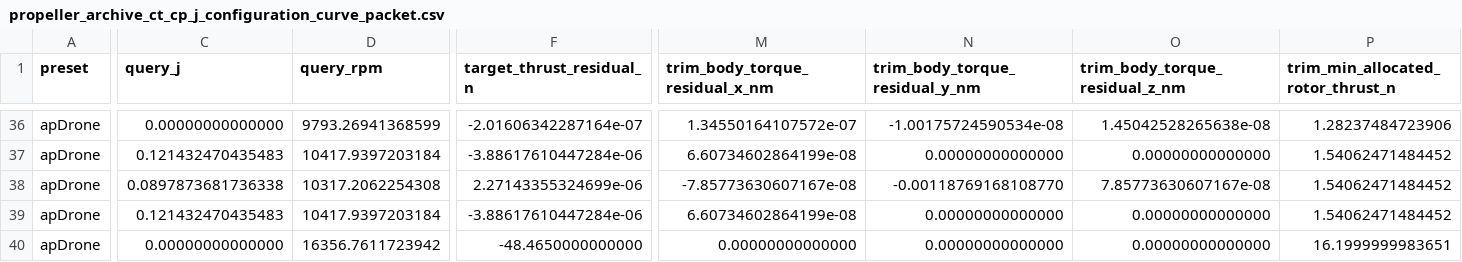
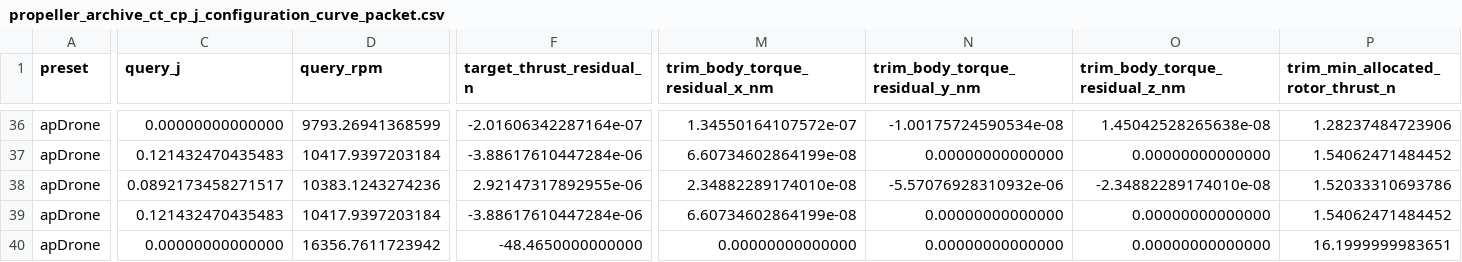
Before and after one commit to SakalioLabs/FPV-Dronecraft, a CSV file: docs/data/propeller_archive_ct_cp_j_configuration_curve_packet.csv, drawn as a sheet; only a part is shown, gaps mark what is left out; the diff covers the shown part only; the diff names each change by its address in the sheet, - before the commit and + after, or states it on an @@ line.

Commit message:
Add dynamic yaw trim for CT/CP/J rotor forces

```diff
--- a/docs/data/propeller_archive_ct_cp_j_configuration_curve_packet.csv
+++ b/docs/data/propeller_archive_ct_cp_j_configuration_curve_packet.csv
-C38 (query_j): 0.0897873681736338
+C38 (query_j): 0.0892173458271517
-D38 (query_rpm): 10317.2062254308
+D38 (query_rpm): 10383.1243274236
-F38 (target_thrust_residual_n): 2.27143355324699e-06
+F38 (target_thrust_residual_n): 2.92147317892955e-06
-M38 (trim_body_torque_residual_x_nm): -7.85773630607167e-08
+M38 (trim_body_torque_residual_x_nm): 2.34882289174010e-08
-N38 (trim_body_torque_residual_y_nm): -0.00118769168108770
+N38 (trim_body_torque_residual_y_nm): -5.57076928310932e-06
-O38 (trim_body_torque_residual_z_nm): 7.85773630607167e-08
+O38 (trim_body_torque_residual_z_nm): -2.34882289174010e-08
-P38: 1.54062471484452
+P38: 1.52033310693786
```
Also changed, not shown: 85 edited cells elsewhere in this file, 3 other files.
